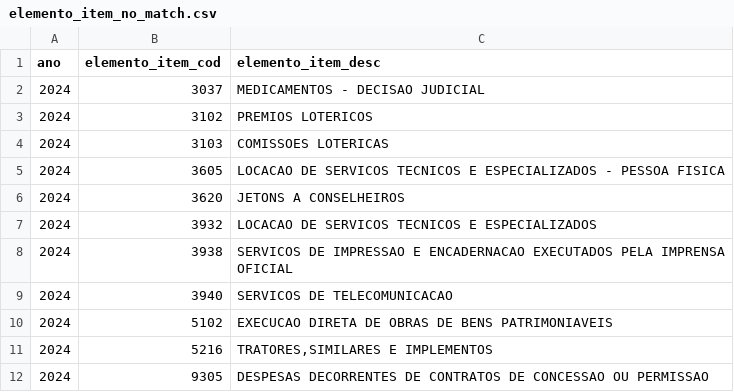
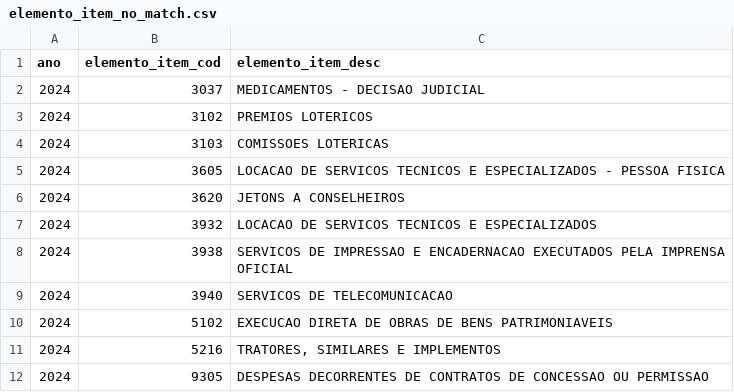
Before and after one commit to splor-mg/dados-aux-classificadores, a CSV file: data-raw/elemento_item_no_match.csv, drawn as a sheet.

Commit message:
corrige grafia elemento item 5216 para garantir funcionamento do distinct

```diff
--- a/data-raw/elemento_item_no_match.csv
+++ b/data-raw/elemento_item_no_match.csv
@@ -10,3 +10,3 @@
 "2024","5102","EXECUCAO DIRETA DE OBRAS DE BENS PATRIMONIAVEIS"
-"2024","5216","TRATORES,SIMILARES E IMPLEMENTOS"
+"2024","5216","TRATORES, SIMILARES E IMPLEMENTOS"
 "2024","9305","DESPESAS DECORRENTES DE CONTRATOS DE CONCESSAO OU PERMISSAO"
```
